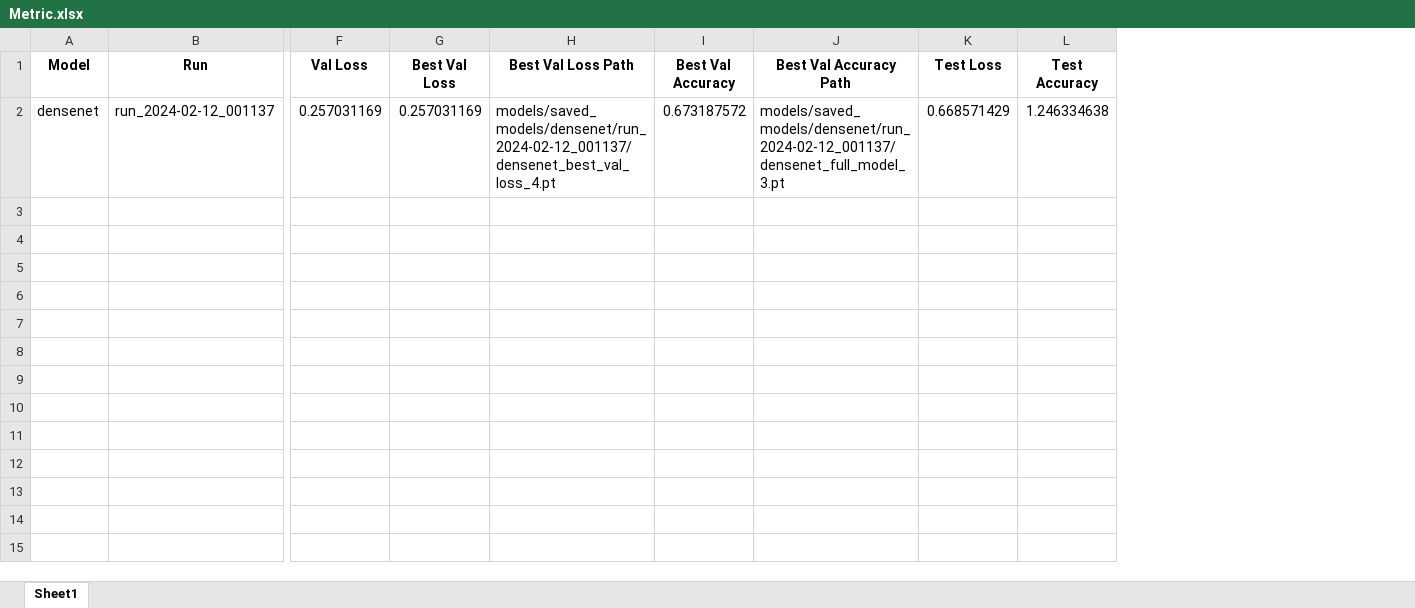
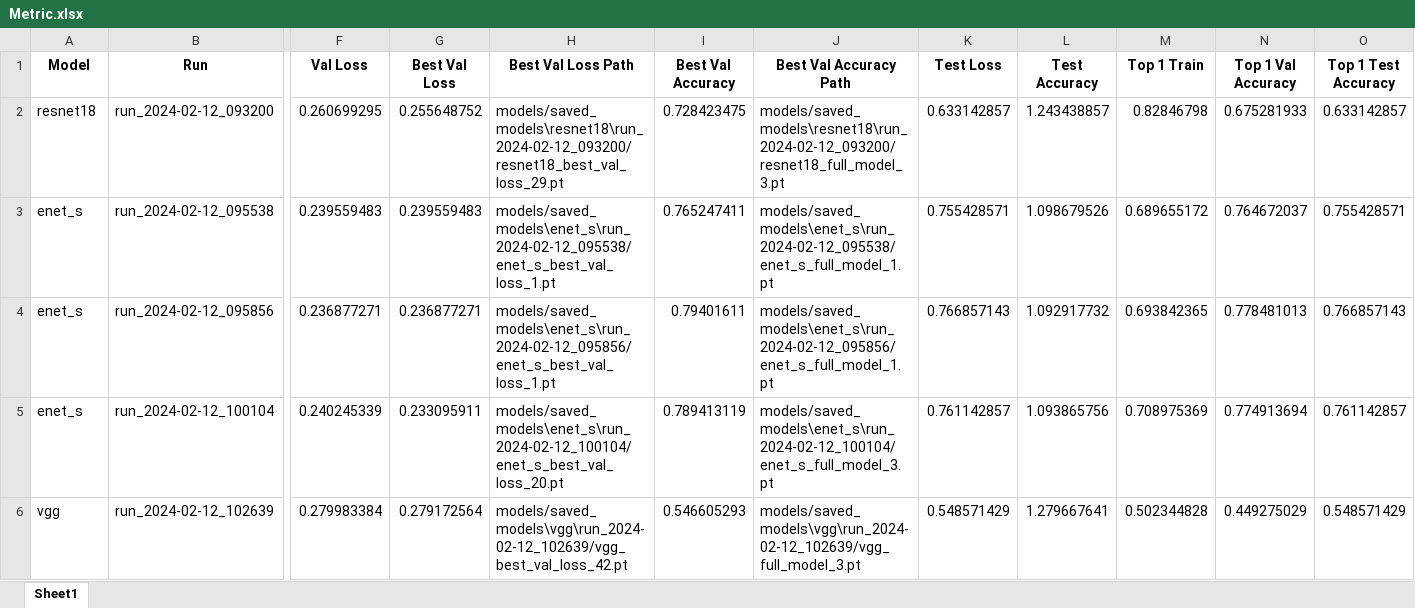
Before and after one commit to rishabhshah13/Scene-Recognition, an Excel workbook: Metric.xlsx, sheet Sheet1, drawn as a sheet; only a part is shown, gaps mark what is left out; values as stored, in another font and other column widths than the file's, no borders; removed rows and columns are numbered as before the commit, all else as after; rows hold the shown columns only; the diff names each change by its address in the sheet, - before the commit and + after, or states it on an @@ line.

```diff
--- a/Metric.xlsx (sheet Sheet1)
+++ b/Metric.xlsx (sheet Sheet1)
+column M (Top 1 Train), empty
+column N (Top 1 Val Accuracy), empty
+column O (Top 1 Test Accuracy), empty
-row 2: densenet | run_2024-02-12_001137 | 0.257031169 | 0.257031169 | models/saved_models/densenet/run_2024-02-12_001137/densenet_best_val_loss_4.pt | 0.673187572 | models/saved_models/densenet/run_2024-02-12_001137/densenet_full_model_3.pt | 0.668571429 | 1.246334638
+row 2: resnet18 | run_2024-02-12_093200 | 0.260699295 | 0.255648752 | models/saved_models\resnet18\run_2024-02-12_093200/resnet18_best_val_loss_29.pt | 0.728423475 | models/saved_models\resnet18\run_2024-02-12_093200/resnet18_full_model_3.pt | 0.633142857 | 1.243438857 | 0.82846798 | 0.675281933 | 0.633142857
+row 3: enet_s | run_2024-02-12_095538 | 0.239559483 | 0.239559483 | models/saved_models\enet_s\run_2024-02-12_095538/enet_s_best_val_loss_1.pt | 0.765247411 | models/saved_models\enet_s\run_2024-02-12_095538/enet_s_full_model_1.pt | 0.755428571 | 1.098679526 | 0.689655172 | 0.764672037 | 0.755428571
+row 4: enet_s | run_2024-02-12_095856 | 0.236877271 | 0.236877271 | models/saved_models\enet_s\run_2024-02-12_095856/enet_s_best_val_loss_1.pt | 0.79401611 | models/saved_models\enet_s\run_2024-02-12_095856/enet_s_full_model_1.pt | 0.766857143 | 1.092917732 | 0.693842365 | 0.778481013 | 0.766857143
+row 5: enet_s | run_2024-02-12_100104 | 0.240245339 | 0.233095911 | models/saved_models\enet_s\run_2024-02-12_100104/enet_s_best_val_loss_20.pt | 0.789413119 | models/saved_models\enet_s\run_2024-02-12_100104/enet_s_full_model_3.pt | 0.761142857 | 1.093865756 | 0.708975369 | 0.774913694 | 0.761142857
+row 6: vgg | run_2024-02-12_102639 | 0.279983384 | 0.279172564 | models/saved_models\vgg\run_2024-02-12_102639/vgg_best_val_loss_42.pt | 0.546605293 | models/saved_models\vgg\run_2024-02-12_102639/vgg_full_model_3.pt | 0.548571429 | 1.279667641 | 0.502344828 | 0.449275029 | 0.548571429
```
Also changed, not shown: 22 other files.
